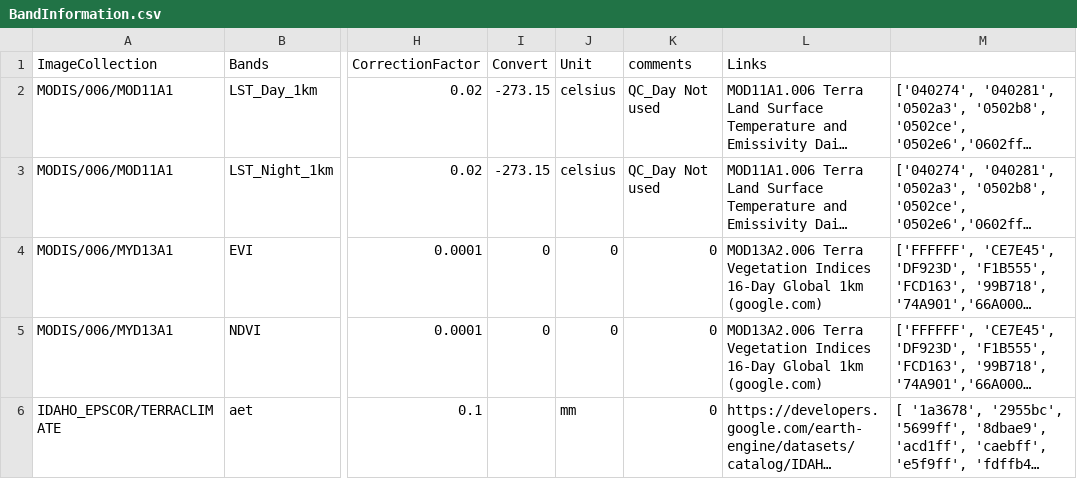
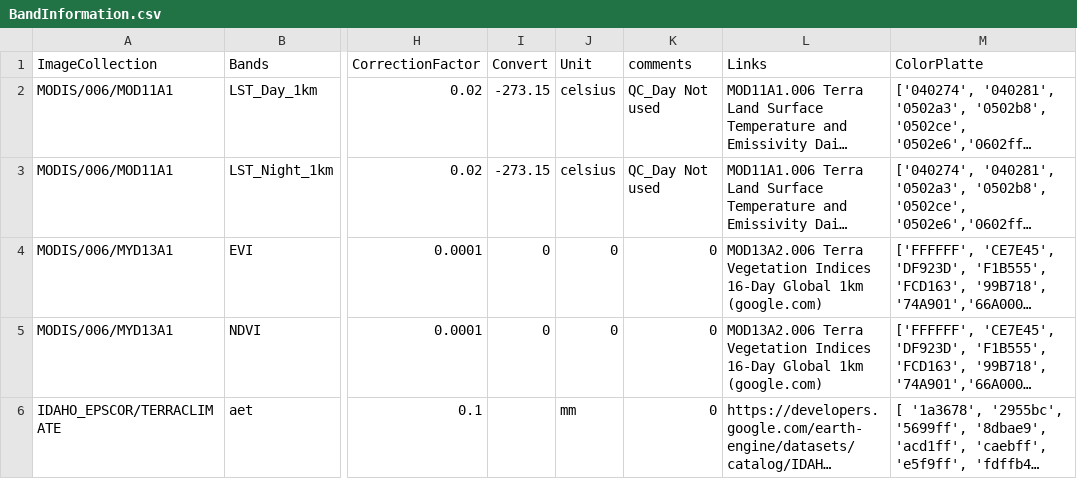
Before and after one commit to MohammedBaz/GreenInv, a CSV file: BandInformation.csv, drawn as a sheet; only a part is shown, gaps mark what is left out; long unchanged cells end in …; the diff names each change by its address in the sheet, - before the commit and + after, or states it on an @@ line.

Commit message:
Add files via upload

```diff
--- a/BandInformation.csv
+++ b/BandInformation.csv
-M1: (empty)
+M1: ColorPlatte
```
